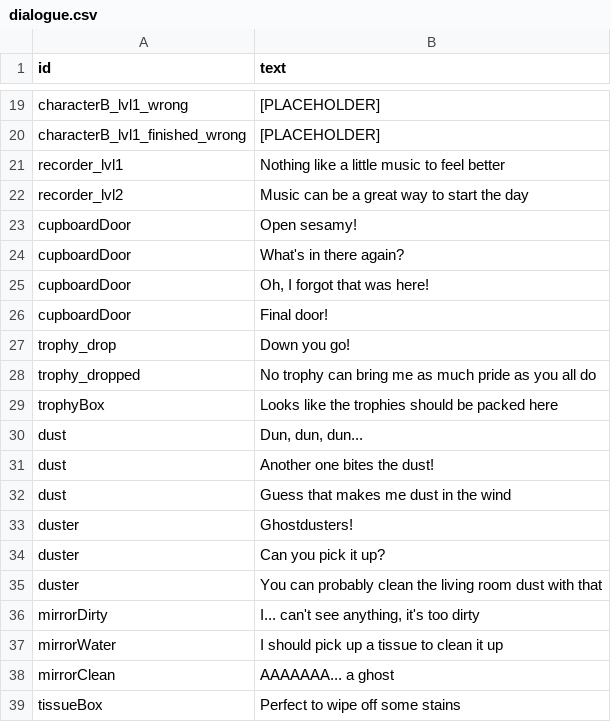
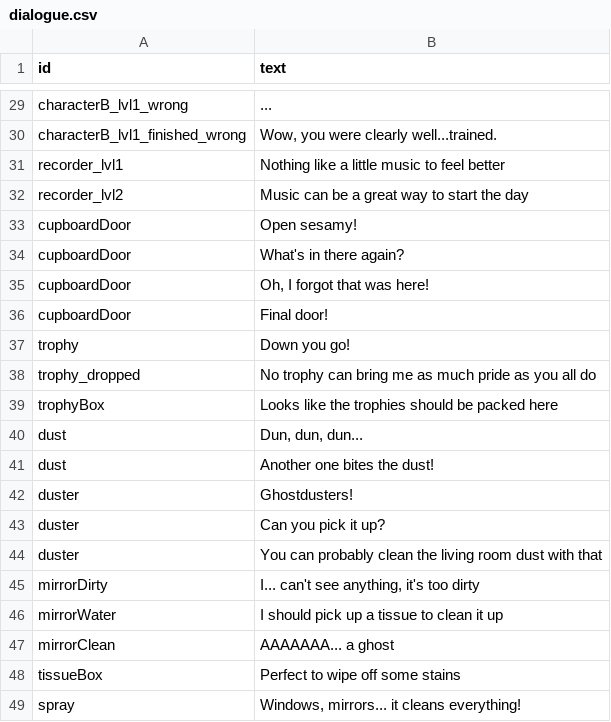
Before and after one commit to shshwdr/KeepMovingForward, a CSV file: Assets/Resources/csv/dialogue.csv, drawn as a sheet; only a part is shown, gaps mark what is left out; the shorter side is filled out with more unchanged rows; removed rows and columns are numbered as before the commit, all else as after; the diff covers the shown part only; the diff names each change by its address in the sheet, - before the commit and + after, or states it on an @@ line.

```diff
--- a/Assets/Resources/csv/dialogue.csv
+++ b/Assets/Resources/csv/dialogue.csv
-B29 (text): [PLACEHOLDER]
+B29 (text): ...
-B30 (text): [PLACEHOLDER]
+B30 (text): Wow, you were clearly well...trained.
-A37 (id): trophy_drop
+A37 (id): trophy
-row 32: dust | Guess that makes me dust in the wind
```
Also changed, not shown: 10 added rows and 12 edited cells elsewhere in this file.
